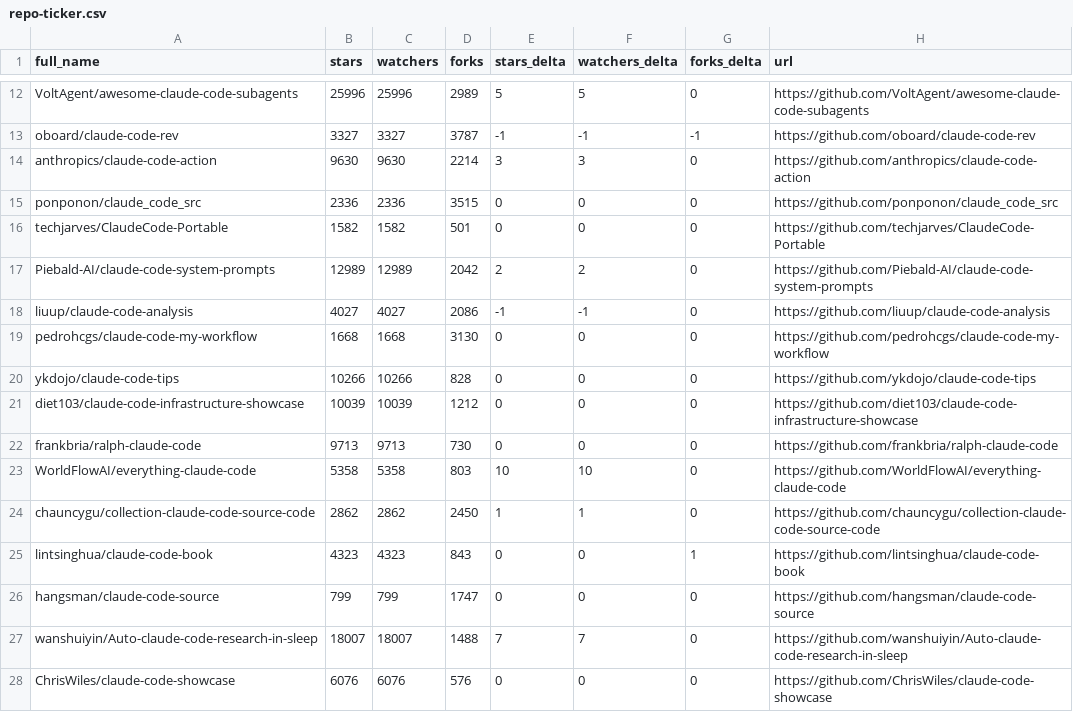
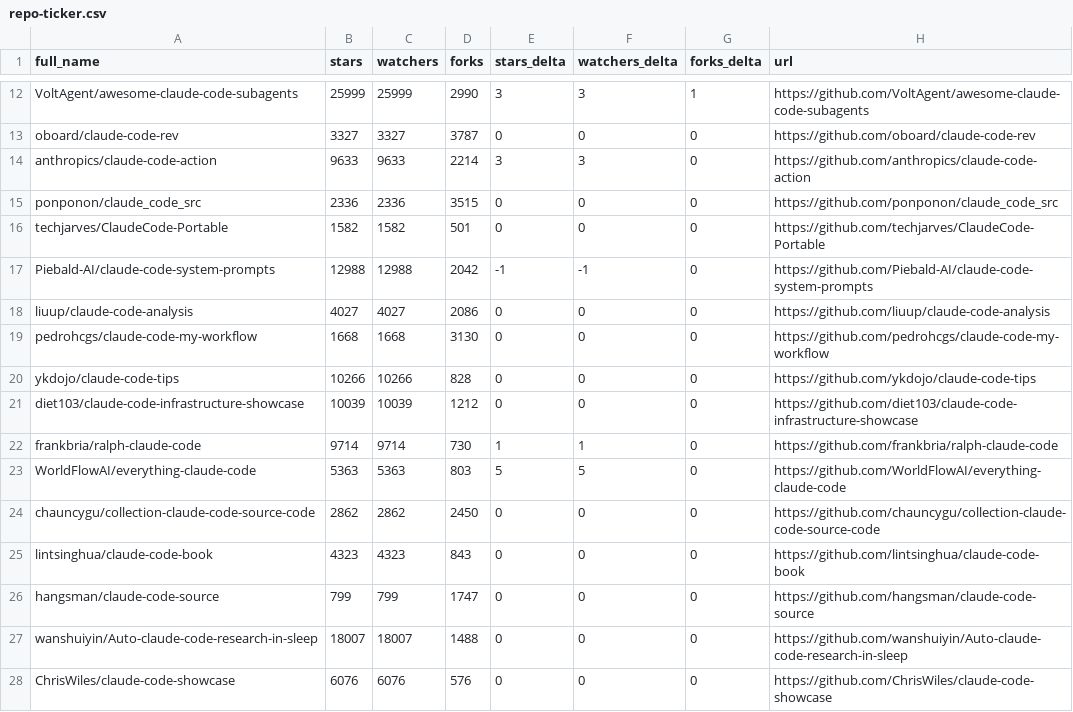
Before and after one commit to GrossherzogVI/awesome-claude-code, a CSV file: data/repo-ticker.csv, drawn as a sheet; only a part is shown, gaps mark what is left out; the diff covers the shown part only; the diff names each change by its address in the sheet, - before the commit and + after, or states it on an @@ line.

```diff
--- a/data/repo-ticker.csv
+++ b/data/repo-ticker.csv
-B12 (stars): 25996
+B12 (stars): 25999
-C12 (watchers): 25996
+C12 (watchers): 25999
-D12 (forks): 2989
+D12 (forks): 2990
-E12 (stars_delta): 5
+E12 (stars_delta): 3
-F12 (watchers_delta): 5
+F12 (watchers_delta): 3
-G12 (forks_delta): 0
+G12 (forks_delta): 1
-E13 (stars_delta): -1
+E13 (stars_delta): 0
-F13 (watchers_delta): -1
+F13 (watchers_delta): 0
-G13 (forks_delta): -1
+G13 (forks_delta): 0
-B14 (stars): 9630
+B14 (stars): 9633
-C14 (watchers): 9630
+C14 (watchers): 9633
-B17 (stars): 12989
+B17 (stars): 12988
-C17 (watchers): 12989
+C17 (watchers): 12988
-E17 (stars_delta): 2
+E17 (stars_delta): -1
-F17 (watchers_delta): 2
+F17 (watchers_delta): -1
-E18 (stars_delta): -1
+E18 (stars_delta): 0
-F18 (watchers_delta): -1
+F18 (watchers_delta): 0
-B22 (stars): 9713
+B22 (stars): 9714
-C22 (watchers): 9713
+C22 (watchers): 9714
-E22 (stars_delta): 0
+E22 (stars_delta): 1
-F22 (watchers_delta): 0
+F22 (watchers_delta): 1
-B23 (stars): 5358
+B23 (stars): 5363
-C23 (watchers): 5358
+C23 (watchers): 5363
-E23 (stars_delta): 10
+E23 (stars_delta): 5
-F23 (watchers_delta): 10
+F23 (watchers_delta): 5
-E24 (stars_delta): 1
+E24 (stars_delta): 0
-F24 (watchers_delta): 1
+F24 (watchers_delta): 0
-G25 (forks_delta): 1
+G25 (forks_delta): 0
-E27 (stars_delta): 7
+E27 (stars_delta): 0
-F27 (watchers_delta): 7
+F27 (watchers_delta): 0
```
Also changed, not shown: 4 added rows, 4 removed rows, 1 moved row and 71 edited cells elsewhere in this file, 2 other files.
